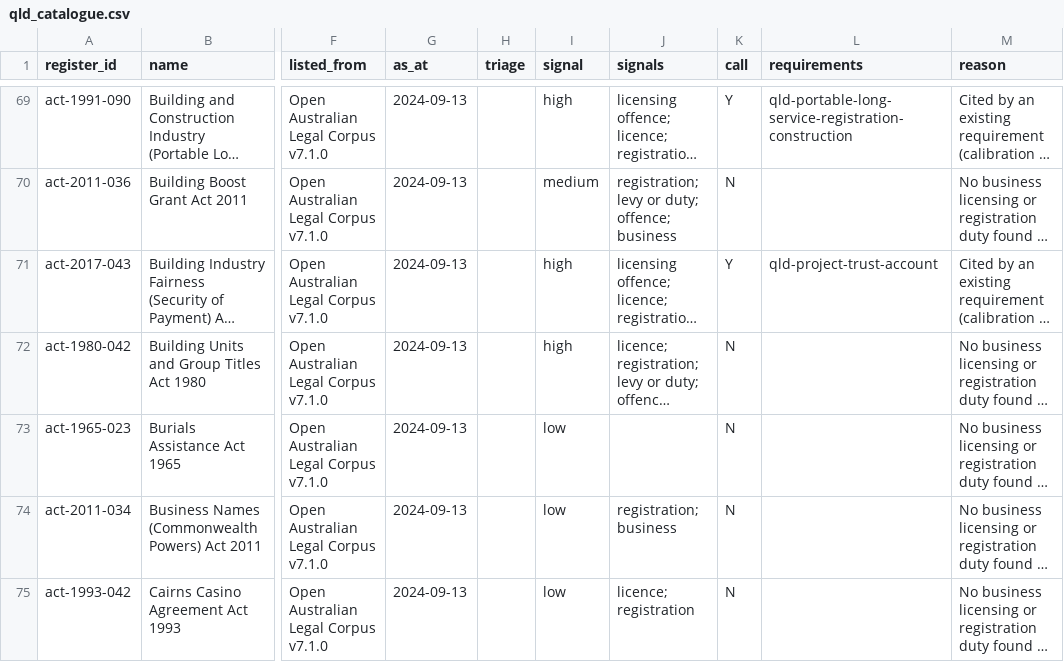
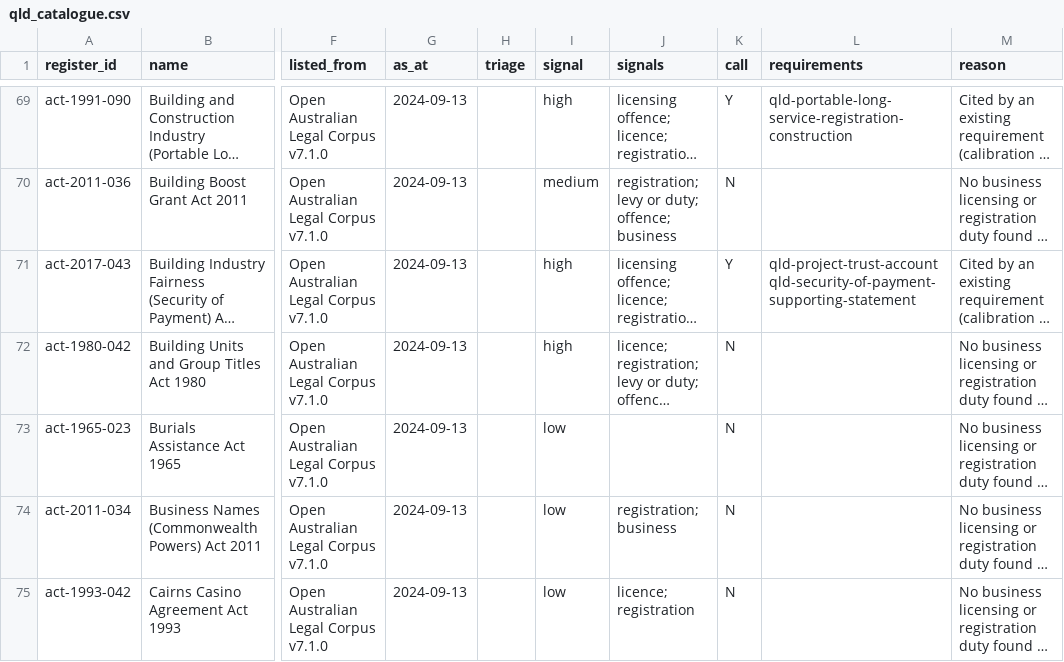
Before and after one commit to jabthebeer/Competition-in-Australia-analysis, a CSV file: data/processed/legislation/qld_catalogue.csv, drawn as a sheet; only a part is shown, gaps mark what is left out; long unchanged cells end in …; the diff covers the shown part only; the diff names each change by its address in the sheet, - before the commit and + after, or states it on an @@ line.

```diff
--- a/data/processed/legislation/qld_catalogue.csv
+++ b/data/processed/legislation/qld_catalogue.csv
-L71 (requirements): qld-project-trust-account
+L71 (requirements): qld-project-trust-account qld-security-of-payment-supporting-statement
```
Also changed, not shown: 13 edited cells elsewhere in this file, data/processed/legislation/nt_catalogue.csv, data/processed/legislation/requirement_agencies.csv, 33 other files.
